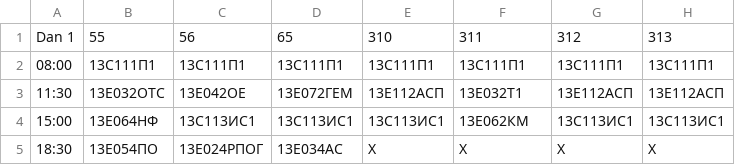
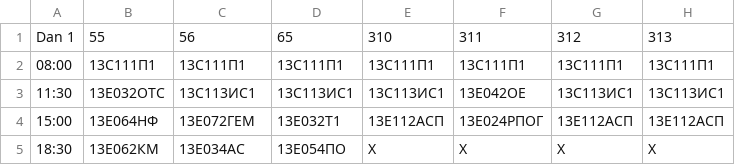
Before and after one commit to fcarevic/exam_scheduler, a CSV file: resenja/resenje2.csv, drawn as a sheet.

```diff
--- a/resenja/resenje2.csv
+++ b/resenja/resenje2.csv
@@ -2,4 +2,4 @@ Dan 1,55,56,65,310,311,312,313
 08:00,13С111П1,13С111П1,13С111П1,13С111П1,13С111П1,13С111П1,13С111П1
-11:30,13Е032ОТС,13Е042ОЕ,13Е072ГЕМ,13Е112АСП,13Е032Т1,13Е112АСП,13Е112АСП
-15:00,13Е064НФ,13С113ИС1,13С113ИС1,13С113ИС1,13Е062КМ,13С113ИС1,13С113ИС1
-18:30,13Е054ПО,13Е024РПОГ,13Е034АС,X,X,X,X
+11:30,13Е032ОТС,13С113ИС1,13С113ИС1,13С113ИС1,13Е042ОЕ,13С113ИС1,13С113ИС1
+15:00,13Е064НФ,13Е072ГЕМ,13Е032Т1,13Е112АСП,13Е024РПОГ,13Е112АСП,13Е112АСП
+18:30,13Е062КМ,13Е034АС,13Е054ПО,X,X,X,X
```
Also changed, not shown: resenja/resenje1.csv, resenja/resenje3.csv, 8 other files.
